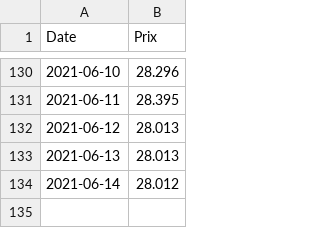
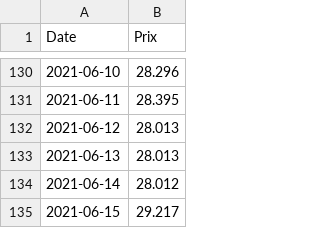
Before and after one commit to GabrielCi77/ProjetInfo2021, a CSV file: Data/SpotEur.csv, drawn as a sheet; only a part is shown, gaps mark what is left out.

```diff
--- a/Data/SpotEur.csv
+++ b/Data/SpotEur.csv
@@ -134 +134,2 @@ Date,Prix
 2021-06-14,28.012
+2021-06-15,29.217
```
Also changed, not shown: Data/FuturesAsie.csv, Data/FuturesEur.csv.
